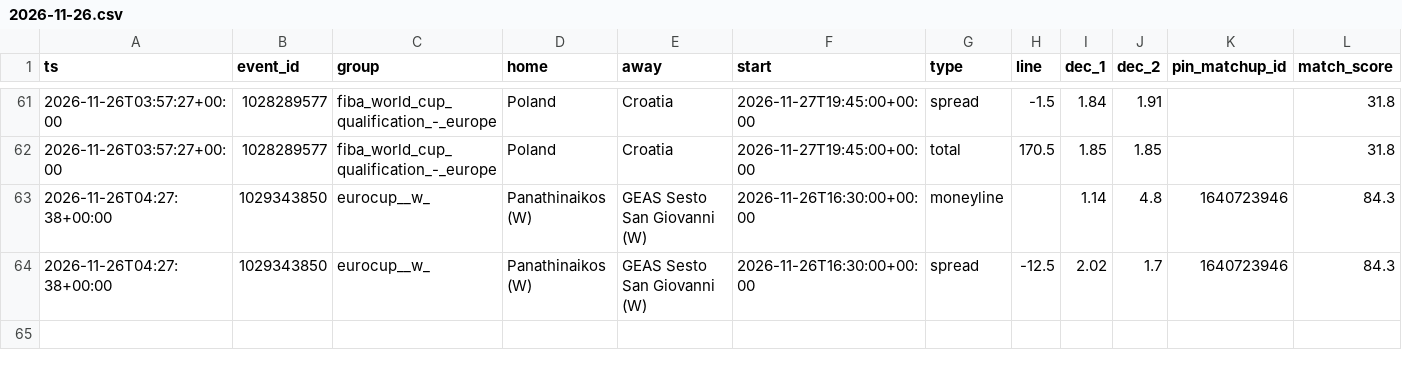
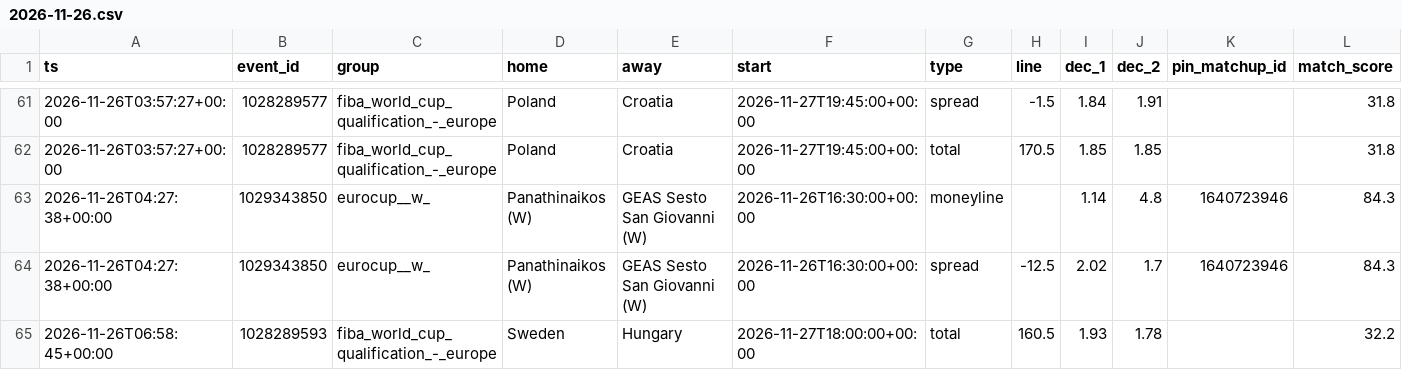
Before and after one commit to dataztrul/hoopsedge-odds, a CSV file: data/kambi/2026-11-26.csv, drawn as a sheet; only a part is shown, gaps mark what is left out; the diff names each change by its address in the sheet, - before the commit and + after, or states it on an @@ line.

```diff
--- a/data/kambi/2026-11-26.csv
+++ b/data/kambi/2026-11-26.csv
+row 65: 2026-11-26T06:58:45+00:00 | 1028289593 | fiba_world_cup_qualification_-_europe | Sweden | Hungary | 2026-11-27T18:00:00+00:00 | total | 160.5 | 1.93 | 1.78 |  | 32.2
```
Also changed, not shown: data/matchups.csv, data/odds/2026-11-26.csv, 2 other files.
